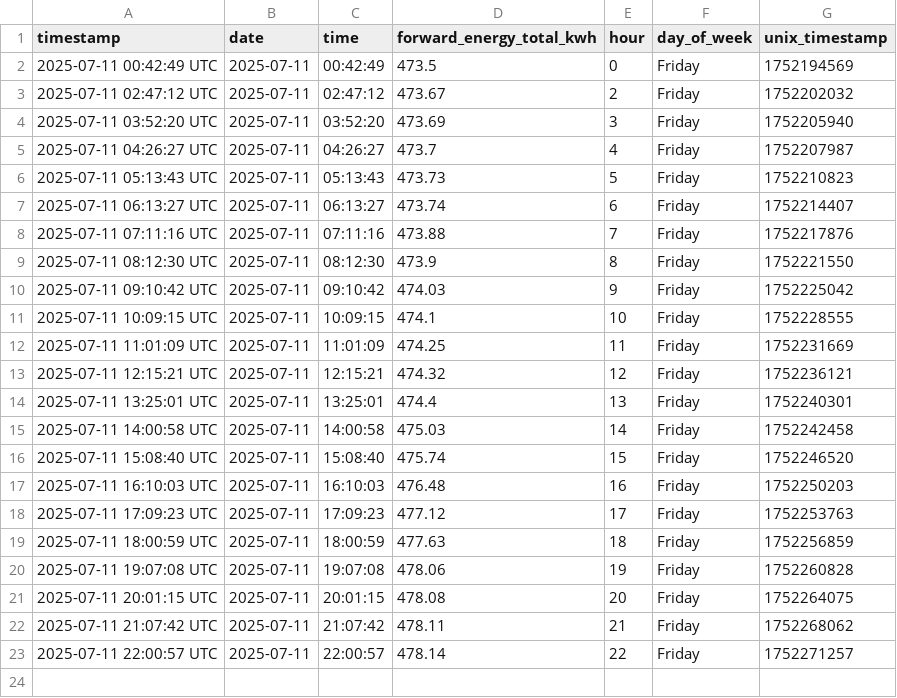
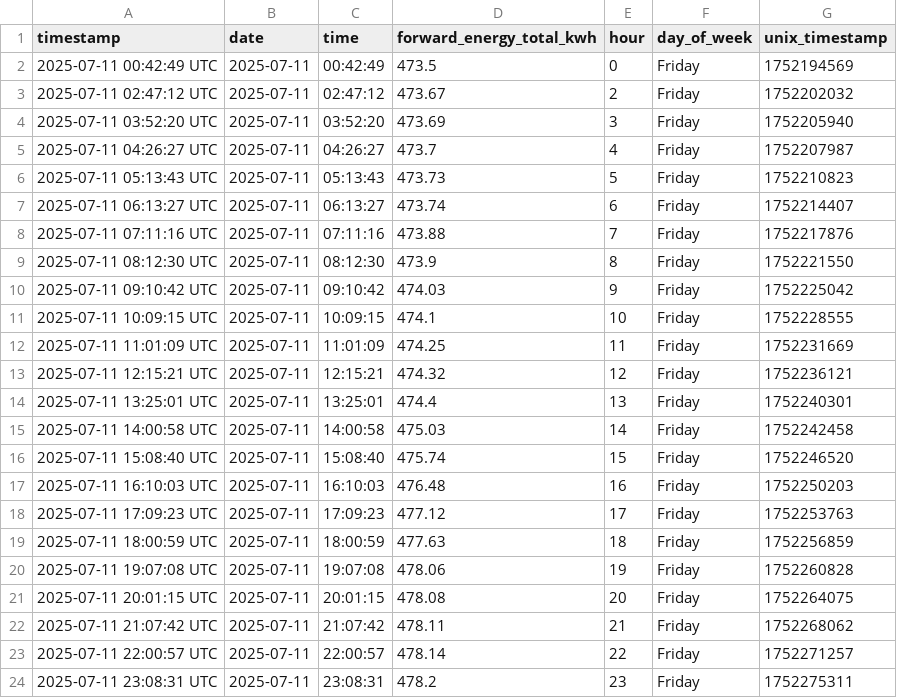
Before and after one commit to Youssef2id/tuya_energy_logger, a CSV file: data/daily/energy_2025-07-11.csv, drawn as a sheet; the diff names each change by its address in the sheet, - before the commit and + after, or states it on an @@ line.

```diff
--- a/data/daily/energy_2025-07-11.csv
+++ b/data/daily/energy_2025-07-11.csv
+row 24: 2025-07-11 23:08:31 UTC | 2025-07-11 | 23:08:31 | 478.2 | 23 | Friday | 1752275311
```
Also changed, not shown: data/monthly/energy_summary_2025-07.csv, 4 other files.
